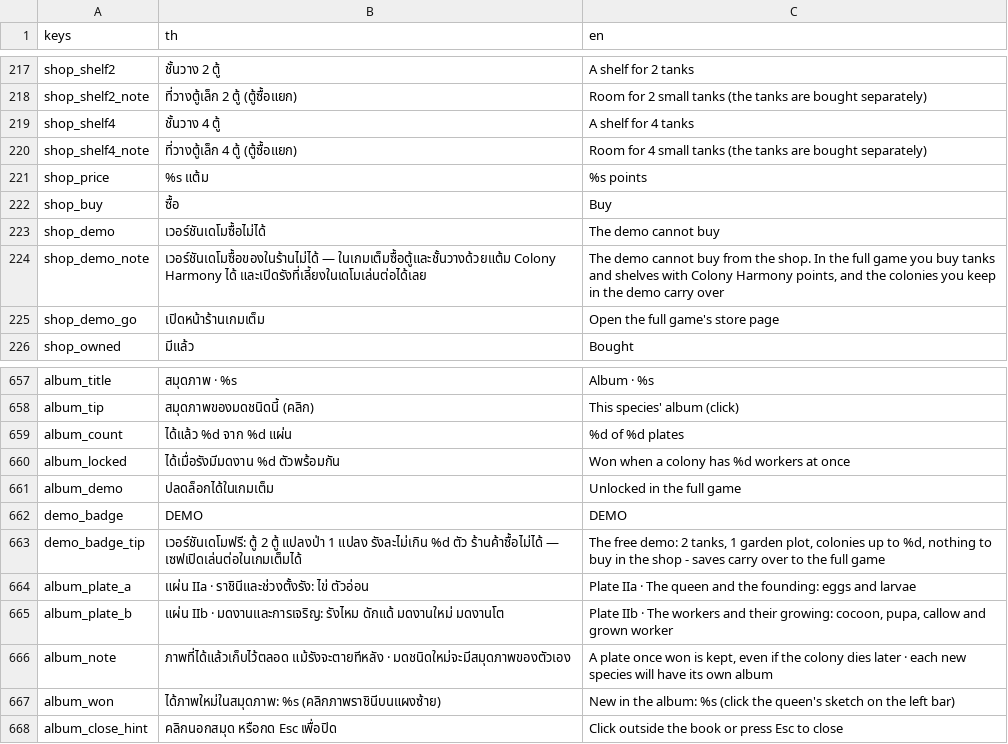
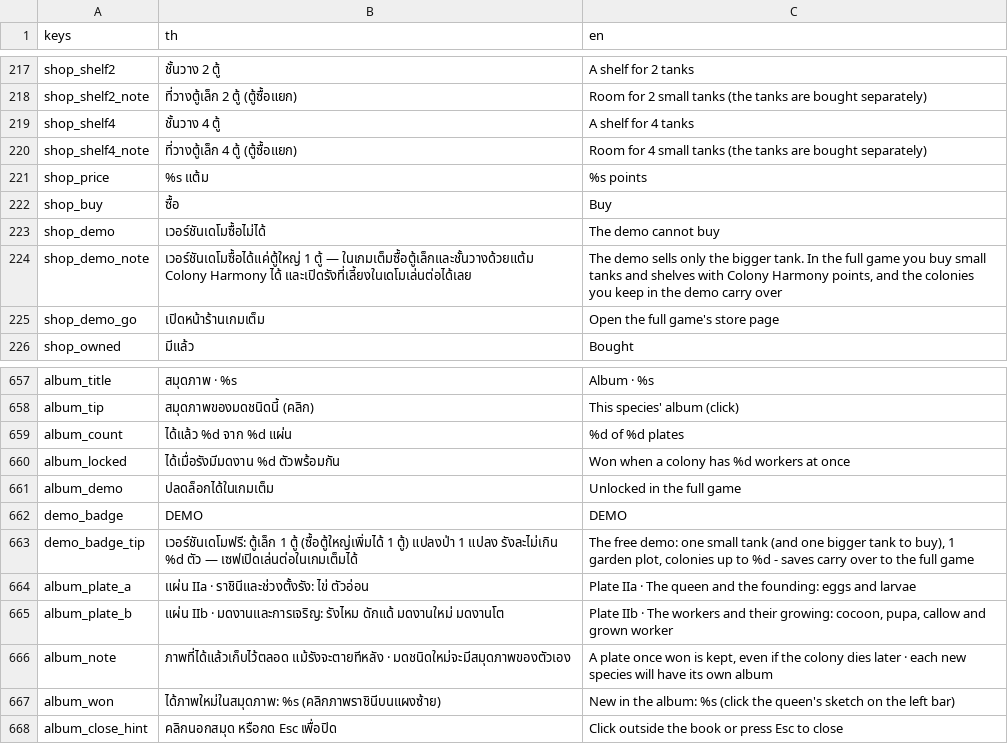
Before and after one commit to yasirrenseb01-design/AntFarm, a CSV file: lang/strings.csv, drawn as a sheet; only a part is shown, gaps mark what is left out.

```diff
--- a/lang/strings.csv
+++ b/lang/strings.csv
@@ -223,3 +223,3 @@ shop_buy,ซื้อ,Buy
 shop_demo,เวอร์ชันเดโมซื้อไม่ได้,The demo cannot buy
-shop_demo_note,"เวอร์ชันเดโมซื้อของในร้านไม่ได้ — ในเกมเต็มซื้อตู้และชั้นวางด้วยแต้ม Colony Harmony ได้ และเปิดรังที่เลี้ยงในเดโมเล่นต่อได้เลย","The demo cannot buy from the shop. In the full game you buy tanks and shelves with Colony Harmony points, and the colonies you keep in the demo carry over"
+shop_demo_note,"เวอร์ชันเดโมซื้อได้แค่ตู้ใหญ่ 1 ตู้ — ในเกมเต็มซื้อตู้เล็กและชั้นวางด้วยแต้ม Colony Harmony ได้ และเปิดรังที่เลี้ยงในเดโมเล่นต่อได้เลย","The demo sells only the bigger tank. In the full game you buy small tanks and shelves with Colony Harmony points, and the colonies you keep in the demo carry over"
 shop_demo_go,เปิดหน้าร้านเกมเต็ม,Open the full game's store page
@@ -668,3 +668,3 @@ album_demo,ปลดล็อกได้ในเกมเต็ม,Unlocked in
 demo_badge,DEMO,DEMO
-demo_badge_tip,"เวอร์ชันเดโมฟรี: ตู้ 2 ตู้ แปลงป่า 1 แปลง รังละไม่เกิน %d ตัว ร้านค้าซื้อไม่ได้ — เซฟเปิดเล่นต่อในเกมเต็มได้","The free demo: 2 tanks, 1 garden plot, colonies up to %d, nothing to buy in the shop - saves carry over to the full game"
+demo_badge_tip,"เวอร์ชันเดโมฟรี: ตู้เล็ก 1 ตู้ (ซื้อตู้ใหญ่เพิ่มได้ 1 ตู้) แปลงป่า 1 แปลง รังละไม่เกิน %d ตัว — เซฟเปิดเล่นต่อในเกมเต็มได้","The free demo: one small tank (and one bigger tank to buy), 1 garden plot, colonies up to %d - saves carry over to the full game"
 album_plate_a,แผ่น IIa · ราชินีและช่วงตั้งรัง: ไข่ ตัวอ่อน,Plate IIa · The queen and the founding: eggs and larvae
```
Also changed, not shown: 13 other files.
